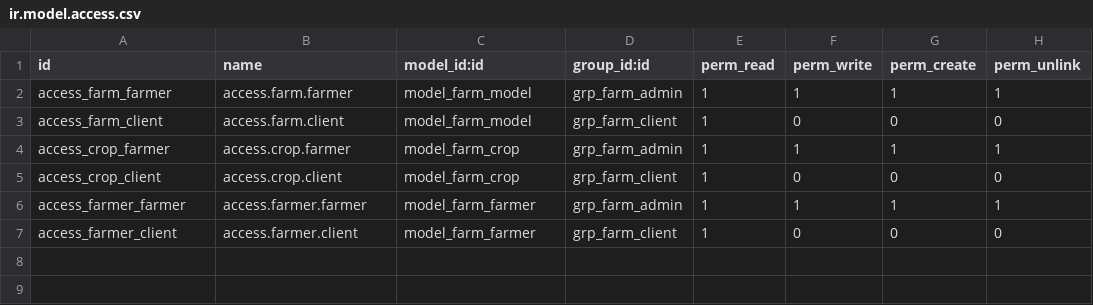
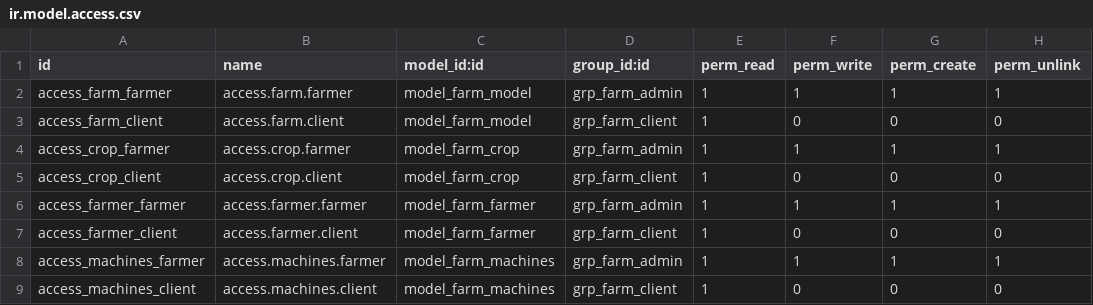
Before and after one commit to nishant292004/my_odoo_modules, a CSV file: farm_module/security/ir.model.access.csv, drawn as a sheet; the diff names each change by its address in the sheet, - before the commit and + after, or states it on an @@ line.

Commit message:
[ADD]: new model and m2m field are created

```diff
--- a/farm_module/security/ir.model.access.csv
+++ b/farm_module/security/ir.model.access.csv
+row 8: access_machines_farmer | access.machines.farmer | model_farm_machines | grp_farm_admin | 1 | 1 | 1 | 1
+row 9: access_machines_client | access.machines.client | model_farm_machines | grp_farm_client | 1 | 0 | 0 | 0
```
Also changed, not shown: 6 other files.
